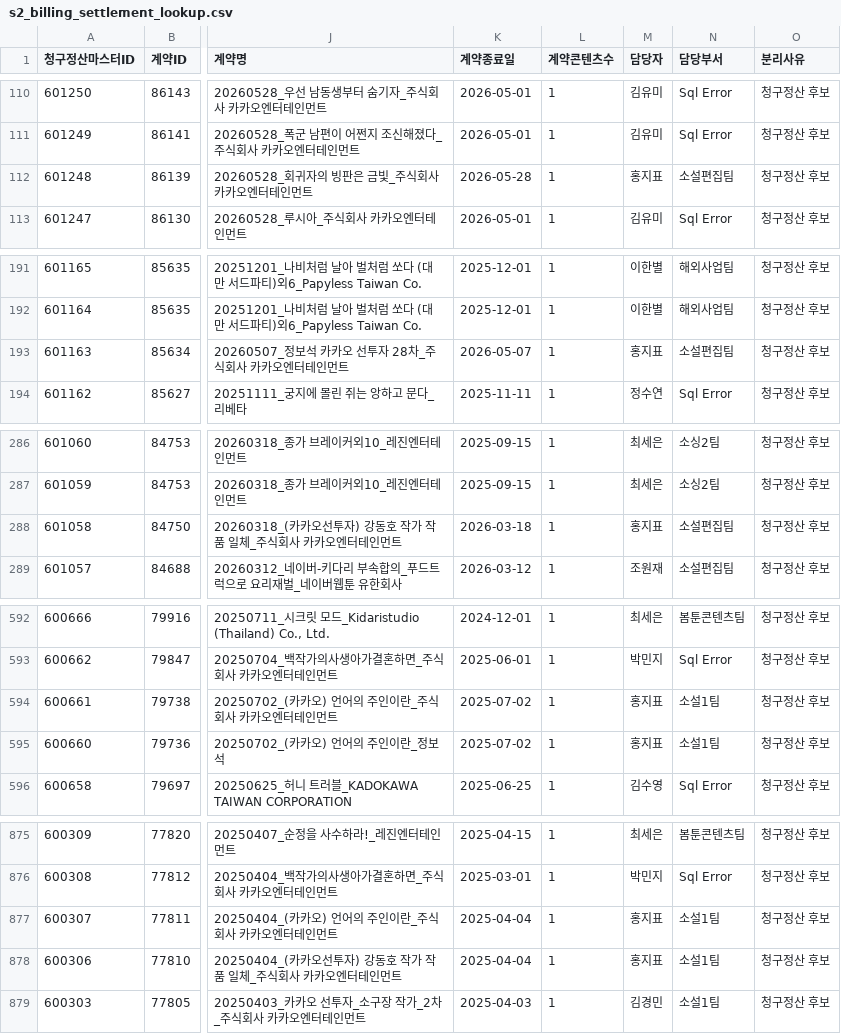
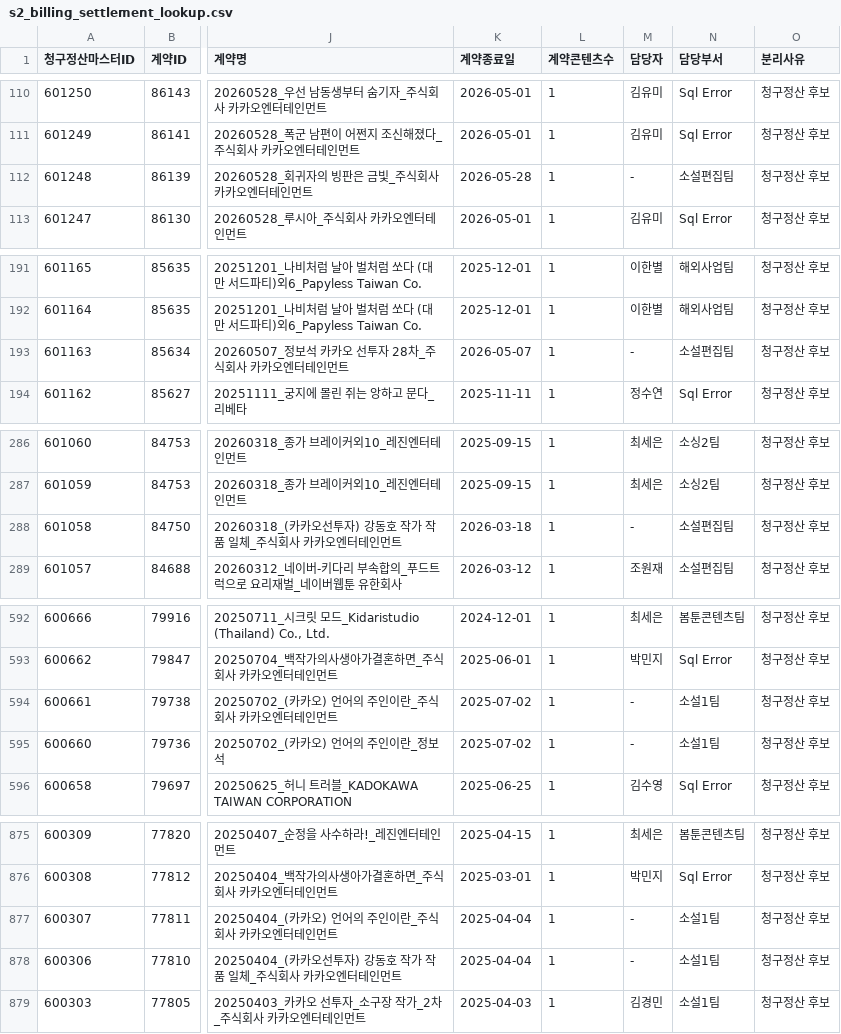
Before and after one commit to gpfl900709-svg/mapping-novel, a CSV file: data/s2_billing_settlement_lookup.csv, drawn as a sheet; only a part is shown, gaps mark what is left out; the diff covers the shown part only; the diff names each change by its address in the sheet, - before the commit and + after, or states it on an @@ line.

```diff
--- a/data/s2_billing_settlement_lookup.csv
+++ b/data/s2_billing_settlement_lookup.csv
-M112 (담당자): 홍지표
+M112 (담당자): -
-M193 (담당자): 홍지표
+M193 (담당자): -
-M288 (담당자): 홍지표
+M288 (담당자): -
-M594:M595 (담당자): 홍지표
+M594:M595 (담당자): -
-M877:M878 (담당자): 홍지표
+M877:M878 (담당자): -
```
Also changed, not shown: 14 edited cells elsewhere in this file, 12 other files.
